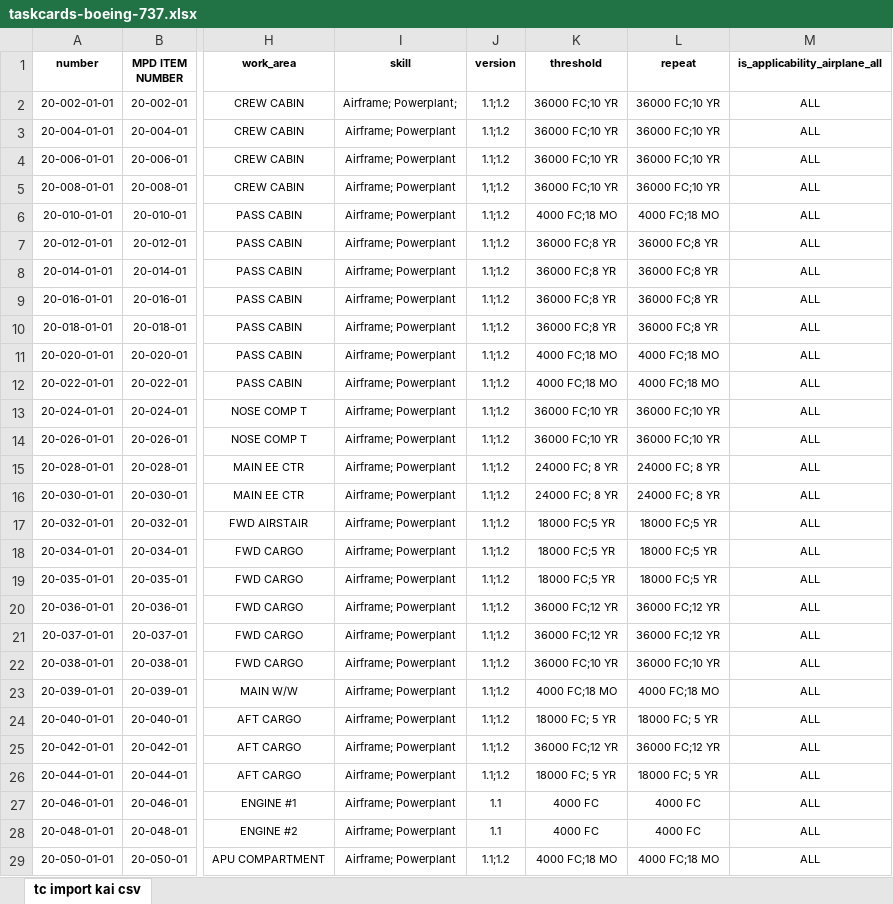
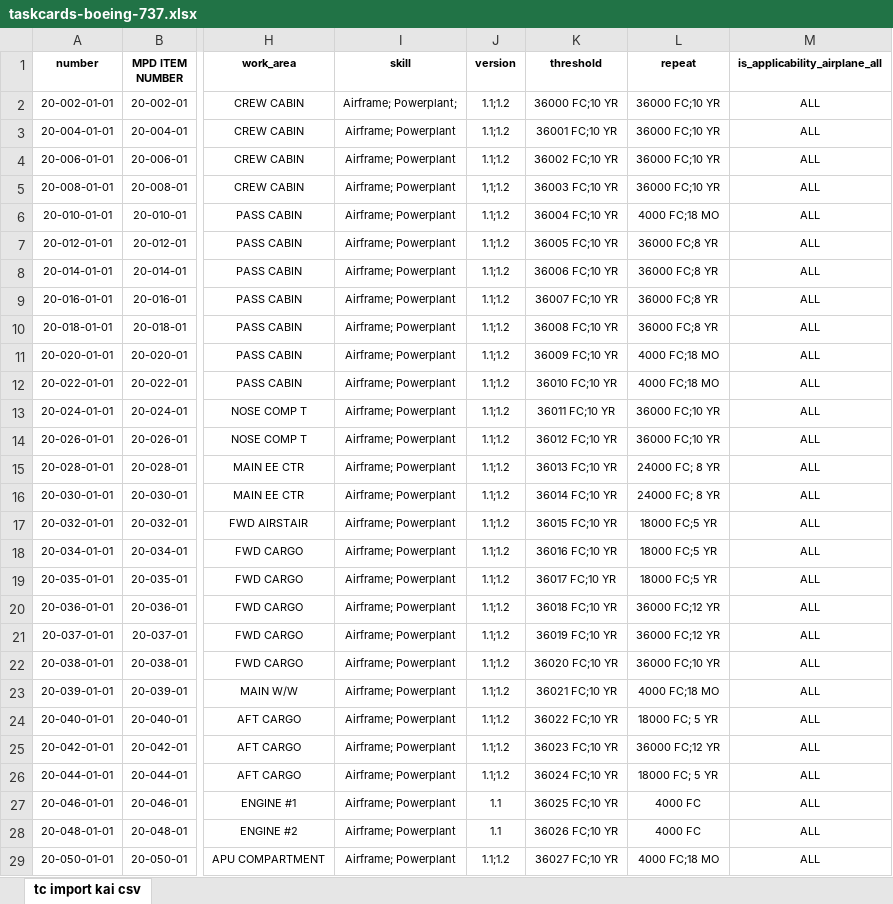
Before and after one commit to rkukuh/MeMFIS, an Excel workbook: storage/app/import/taskcards-boeing-737.xlsx, sheet tc import kai csv, drawn as a sheet; only a part is shown, gaps mark what is left out; values as stored, in another font and other column widths than the file's, no borders; the diff covers the shown part only; the diff names each change by its address in the sheet, - before the commit and + after, or states it on an @@ line.

Commit message:
try file

```diff
--- a/storage/app/import/taskcards-boeing-737.xlsx (sheet tc import kai csv)
+++ b/storage/app/import/taskcards-boeing-737.xlsx (sheet tc import kai csv)
-K3 (threshold): 36000 FC;10 YR
+K3 (threshold): 36001 FC;10 YR
-K4 (threshold): 36000 FC;10 YR
+K4 (threshold): 36002 FC;10 YR
-K5 (threshold): 36000 FC;10 YR
+K5 (threshold): 36003 FC;10 YR
-K6 (threshold): 4000 FC;18 MO
+K6 (threshold): 36004 FC;10 YR
-K7 (threshold): 36000 FC;8 YR
+K7 (threshold): 36005 FC;10 YR
-K8 (threshold): 36000 FC;8 YR
+K8 (threshold): 36006 FC;10 YR
-K9 (threshold): 36000 FC;8 YR
+K9 (threshold): 36007 FC;10 YR
-K10 (threshold): 36000 FC;8 YR
+K10 (threshold): 36008 FC;10 YR
-K11 (threshold): 4000 FC;18 MO
+K11 (threshold): 36009 FC;10 YR
-K12 (threshold): 4000 FC;18 MO
+K12 (threshold): 36010 FC;10 YR
-K13 (threshold): 36000 FC;10 YR
+K13 (threshold): 36011 FC;10 YR
-K14 (threshold): 36000 FC;10 YR
+K14 (threshold): 36012 FC;10 YR
-K15 (threshold): 24000 FC; 8 YR
+K15 (threshold): 36013 FC;10 YR
-K16 (threshold): 24000 FC; 8 YR
+K16 (threshold): 36014 FC;10 YR
-K17 (threshold): 18000 FC;5 YR
+K17 (threshold): 36015 FC;10 YR
-K18 (threshold): 18000 FC;5 YR
+K18 (threshold): 36016 FC;10 YR
-K19 (threshold): 18000 FC;5 YR
+K19 (threshold): 36017 FC;10 YR
-K20 (threshold): 36000 FC;12 YR
+K20 (threshold): 36018 FC;10 YR
-K21 (threshold): 36000 FC;12 YR
+K21 (threshold): 36019 FC;10 YR
-K22 (threshold): 36000 FC;10 YR
+K22 (threshold): 36020 FC;10 YR
-K23 (threshold): 4000 FC;18 MO
+K23 (threshold): 36021 FC;10 YR
-K24 (threshold): 18000 FC; 5 YR
+K24 (threshold): 36022 FC;10 YR
-K25 (threshold): 36000 FC;12 YR
+K25 (threshold): 36023 FC;10 YR
-K26 (threshold): 18000 FC; 5 YR
+K26 (threshold): 36024 FC;10 YR
-K27 (threshold): 4000 FC
+K27 (threshold): 36025 FC;10 YR
-K28 (threshold): 4000 FC
+K28 (threshold): 36026 FC;10 YR
-K29 (threshold): 4000 FC;18 MO
+K29 (threshold): 36027 FC;10 YR
```
Also changed, not shown: 888 edited cells elsewhere in this sheet.
